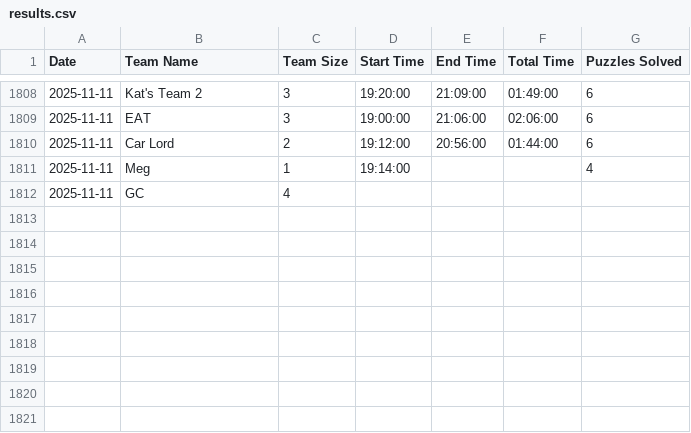
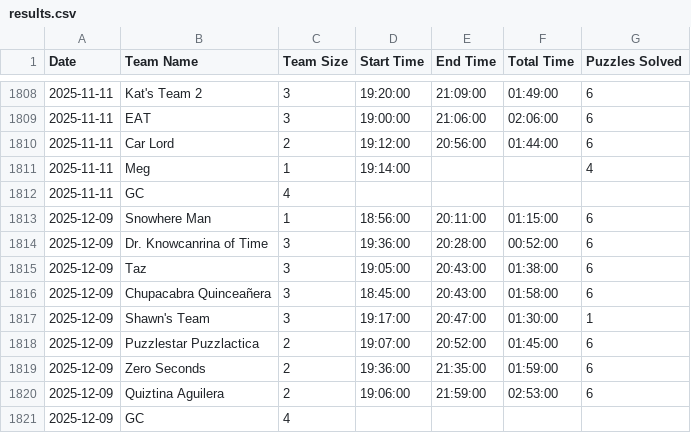
Before and after one commit to Puzzled-Pint-Twin-Cities/twincities.puzzledpint.org, a CSV file: _data/results.csv, drawn as a sheet; only a part is shown, gaps mark what is left out.

```diff
--- a/_data/results.csv
+++ b/_data/results.csv
@@ -1812 +1812,10 @@ Date,Team Name,Team Size,Start Time,End Time,Total Time,Puzzles Solved
 2025-11-11,GC,4,,,,
+2025-12-09,Snowhere Man,1,18:56:00,20:11:00,01:15:00,6
+2025-12-09,Dr. Knowcanrina of Time,3,19:36:00,20:28:00,00:52:00,6
+2025-12-09,Taz,3,19:05:00,20:43:00,01:38:00,6
+2025-12-09,Chupacabra Quinceañera,3,18:45:00,20:43:00,01:58:00,6
+2025-12-09,Shawn's Team,3,19:17:00,20:47:00,01:30:00,1
+2025-12-09,Puzzlestar Puzzlactica,2,19:07:00,20:52:00,01:45:00,6
+2025-12-09,Zero Seconds,2,19:36:00,21:35:00,01:59:00,6
+2025-12-09,Quiztina Aguilera,2,19:06:00,21:59:00,02:53:00,6
+2025-12-09,GC,4,,,,
```
